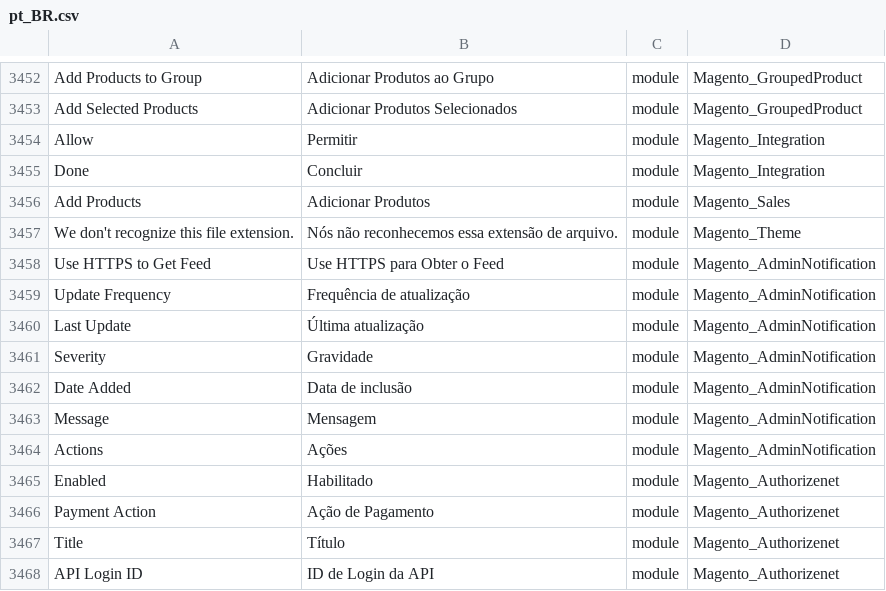
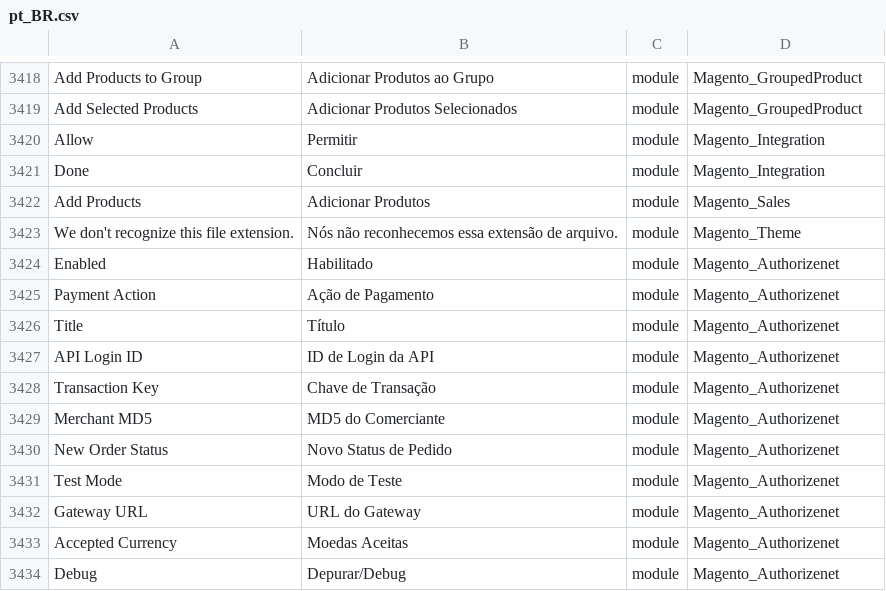
Before and after one commit to webjump/language_pt_br, a CSV file: pt_BR.csv, drawn as a sheet; only a part is shown, gaps mark what is left out; the shorter side is filled out with more unchanged rows; the diff covers the shown part only.

```diff
--- a/pt_BR.csv
+++ b/pt_BR.csv
@@ -3457,9 +3423,2 @@ Done,Concluir,module,Magento_Integration
 "We don't recognize this file extension.","Nós não reconhecemos essa extensão de arquivo.",module,Magento_Theme
-"Use HTTPS to Get Feed","Use HTTPS para Obter o Feed",module,Magento_AdminNotification
-"Update Frequency","Frequência de atualização",module,Magento_AdminNotification
-"Last Update","Última atualização",module,Magento_AdminNotification
-Severity,Gravidade,module,Magento_AdminNotification
-"Date Added","Data de inclusão",module,Magento_AdminNotification
-Message,Mensagem,module,Magento_AdminNotification
-Actions,Ações,module,Magento_AdminNotification
 Enabled,Habilitado,module,Magento_Authorizenet
```
Also changed, not shown: 34 removed rows elsewhere in this file, 1 other file.
